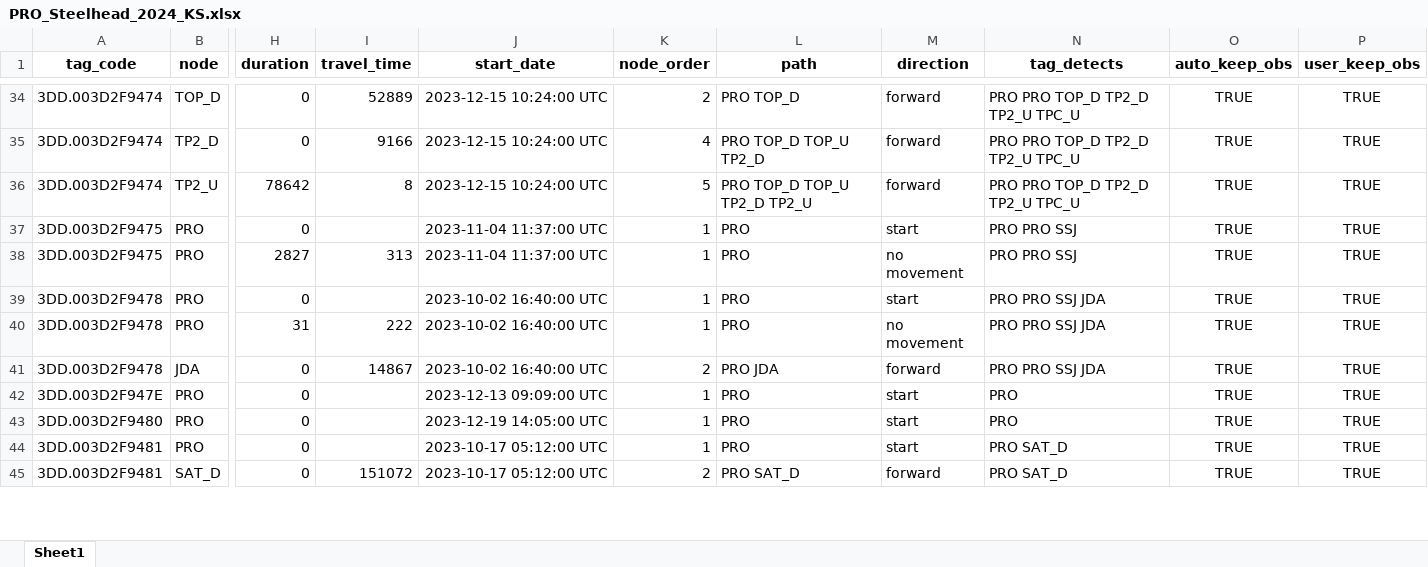
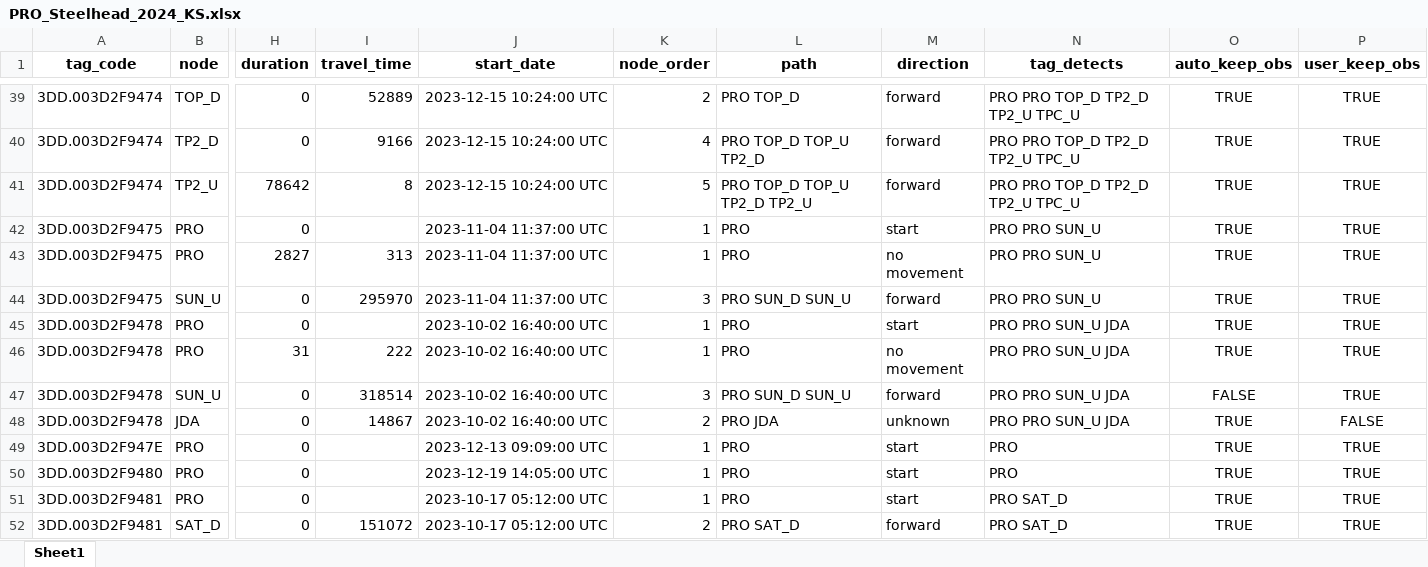
Before and after one commit to KevinSee/DabomYakimaSthd, an Excel workbook: analysis/data/raw_data/YakimaNation/PRO_Steelhead_2024_KS.xlsx, sheet Sheet1, drawn as a sheet; only a part is shown, gaps mark what is left out; values as stored, in another font and other column widths than the file's, no borders; addresses are those after the commit; rows hold the shown columns only; the diff covers the shown part only; the diff names each change by its address in the sheet, - before the commit and + after, or states it on an @@ line.

```diff
--- a/analysis/data/raw_data/YakimaNation/PRO_Steelhead_2024_KS.xlsx (sheet Sheet1)
+++ b/analysis/data/raw_data/YakimaNation/PRO_Steelhead_2024_KS.xlsx (sheet Sheet1)
-N42:N43 (tag_detects): PRO PRO SSJ
+N42:N43 (tag_detects): PRO PRO SUN_U
+row 44: 3DD.003D2F9475 | SUN_U | 0 | 295970 | 2023-11-04 11:37:00 UTC | 3 | PRO SUN_D SUN_U | forward | PRO PRO SUN_U | TRUE | TRUE
-N45:N46 (tag_detects): PRO PRO SSJ JDA
+N45:N46 (tag_detects): PRO PRO SUN_U JDA
+row 47: 3DD.003D2F9478 | SUN_U | 0 | 318514 | 2023-10-02 16:40:00 UTC | 3 | PRO SUN_D SUN_U | forward | PRO PRO SUN_U JDA | FALSE | TRUE
-M48 (direction): forward
+M48 (direction): unknown
-N48 (tag_detects): PRO PRO SSJ JDA
+N48 (tag_detects): PRO PRO SUN_U JDA
-P48 (user_keep_obs): TRUE
+P48 (user_keep_obs): FALSE
```
Also changed, not shown: 35 added rows and 63 edited cells elsewhere in this sheet, outgoing/PITcleanr/PRO_Steelhead_2024.xlsx, 3 other files.
